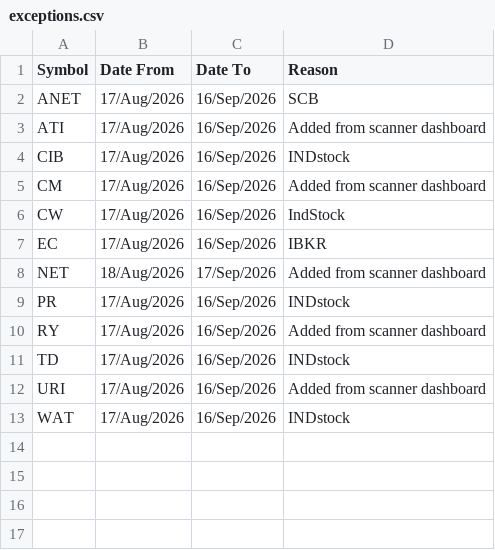
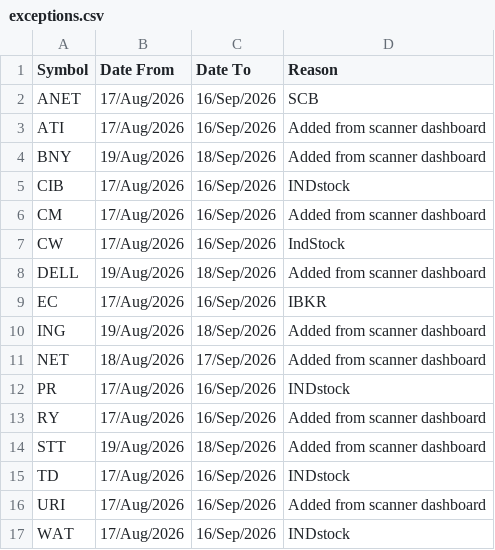
Before and after one commit to aksamuel/StockScanner, a CSV file: watchlists/exceptions.csv, drawn as a sheet.

```diff
--- a/watchlists/exceptions.csv
+++ b/watchlists/exceptions.csv
@@ -3,2 +3,3 @@ ANET,17/Aug/2026,16/Sep/2026,SCB
 ATI,17/Aug/2026,16/Sep/2026,Added from scanner dashboard
+BNY,19/Aug/2026,18/Sep/2026,Added from scanner dashboard
 CIB,17/Aug/2026,16/Sep/2026,INDstock
@@ -6,3 +7,5 @@ CM,17/Aug/2026,16/Sep/2026,Added from scanner dashboard
 CW,17/Aug/2026,16/Sep/2026,IndStock
+DELL,19/Aug/2026,18/Sep/2026,Added from scanner dashboard
 EC,17/Aug/2026,16/Sep/2026,IBKR
+ING,19/Aug/2026,18/Sep/2026,Added from scanner dashboard
 NET,18/Aug/2026,17/Sep/2026,Added from scanner dashboard
@@ -10,2 +13,3 @@ PR,17/Aug/2026,16/Sep/2026,INDstock
 RY,17/Aug/2026,16/Sep/2026,Added from scanner dashboard
+STT,19/Aug/2026,18/Sep/2026,Added from scanner dashboard
 TD,17/Aug/2026,16/Sep/2026,INDstock
```
Also changed, not shown: 1 other file.
